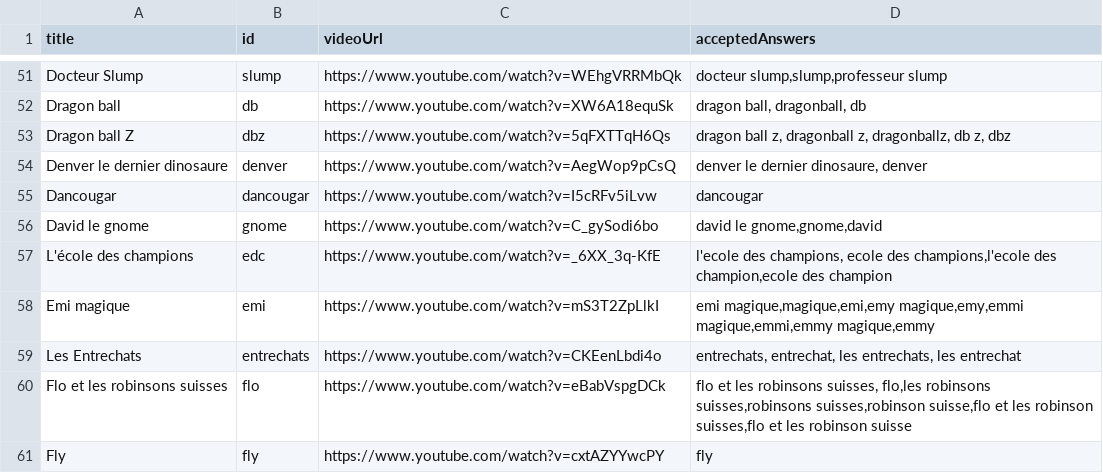
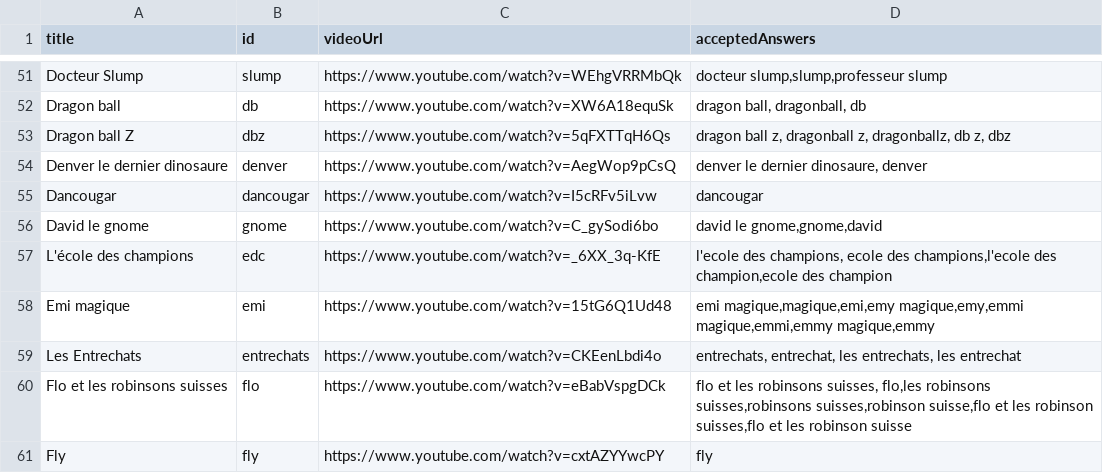
Before and after one commit to AntoineJOULIA/quizz-dessins-animes, a CSV file: src/data/dessins-animes.csv, drawn as a sheet; only a part is shown, gaps mark what is left out.

Commit message:
fix: wrong video url in csv

```diff
--- a/src/data/dessins-animes.csv
+++ b/src/data/dessins-animes.csv
@@ -57,3 +57,3 @@ David le gnome;gnome;https://www.youtube.com/watch?v=C_gySodi6bo;david le gnome,
 L'école des champions;edc;https://www.youtube.com/watch?v=_6XX_3q-KfE;l'ecole des champions, ecole des champions,l'ecole des champion,ecole des champion
-Emi magique;emi;https://www.youtube.com/watch?v=mS3T2ZpLlkI;emi magique,magique,emi,emy magique,emy,emmi magique,emmi,emmy magique,emmy
+Emi magique;emi;https://www.youtube.com/watch?v=15tG6Q1Ud48;emi magique,magique,emi,emy magique,emy,emmi magique,emmi,emmy magique,emmy
 Les Entrechats;entrechats;https://www.youtube.com/watch?v=CKEenLbdi4o;entrechats, entrechat, les entrechats, les entrechat
```
